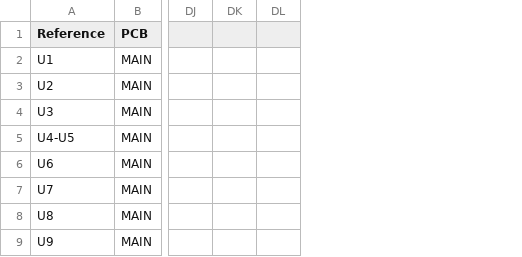
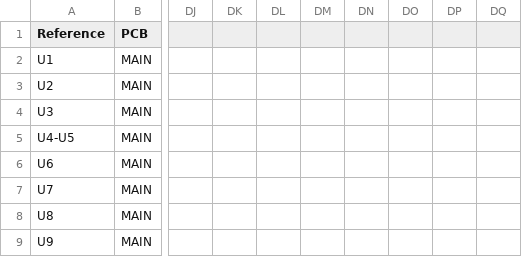
Before and after one commit to Vinset85/audiopicture, a CSV file: hardware/bom/audiopicture-v2.2-rev-a.csv, drawn as a sheet; only a part is shown, gaps mark what is left out; removed rows and columns are numbered as before the commit, all else as after; the diff names each change by its address in the sheet, - before the commit and + after, or states it on an @@ line.

```diff
--- a/hardware/bom/audiopicture-v2.2-rev-a.csv
+++ b/hardware/bom/audiopicture-v2.2-rev-a.csv
-column DL, empty
+column DL, empty
+column DM, empty
+column DN, empty
+column DO, empty
+column DP, empty
+column DQ, empty
```
